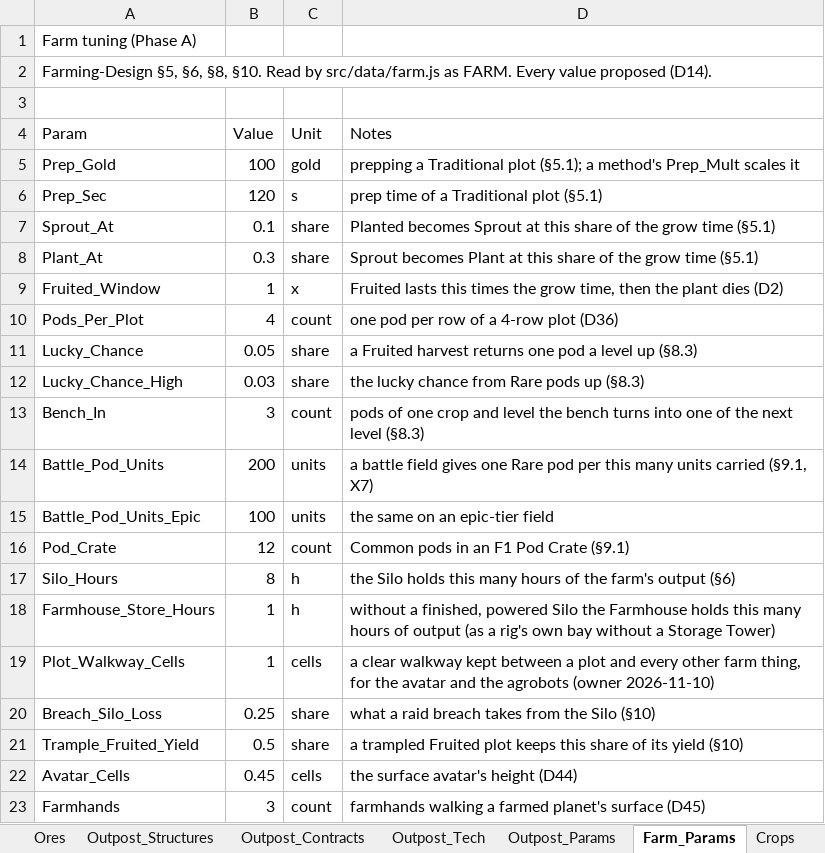
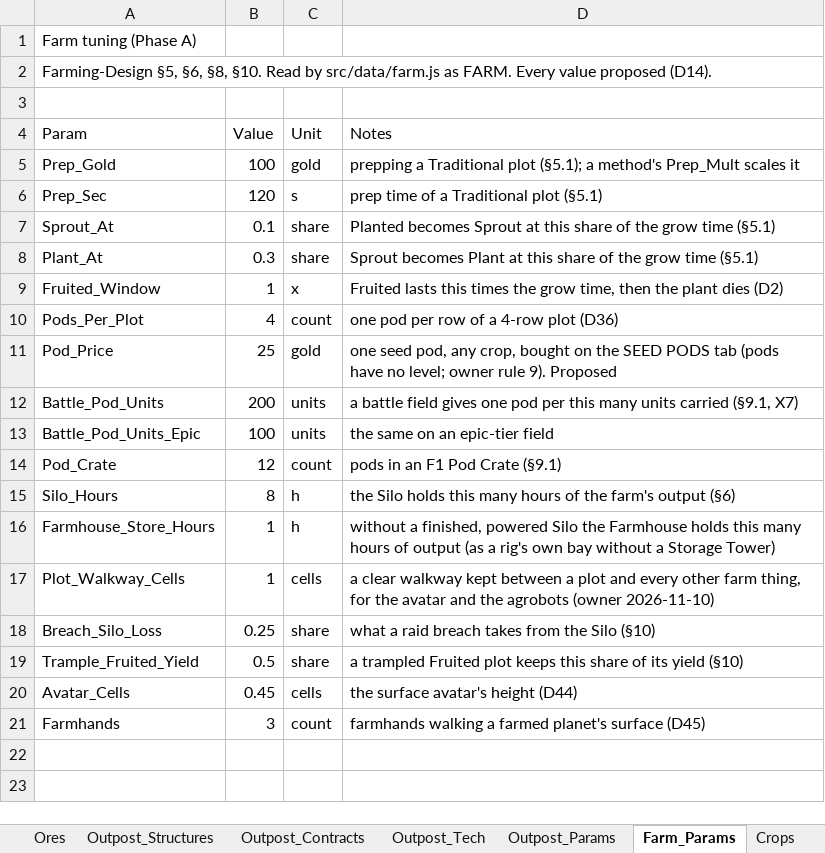
Before and after one commit to rburnett66/Bulwark-Metamax, an Excel workbook: docs/sources/Bulwark-Map-Data.xlsx, sheet Farm_Params, drawn as a sheet; values as stored, in another font and other column widths than the file's, no borders; removed rows and columns are numbered as before the commit, all else as after; the diff names each change by its address in the sheet, - before the commit and + after, or states it on an @@ line.

```diff
--- a/docs/sources/Bulwark-Map-Data.xlsx (sheet Farm_Params)
+++ b/docs/sources/Bulwark-Map-Data.xlsx (sheet Farm_Params)
-row 11: Lucky_Chance | 0.05 | share | a Fruited harvest returns one pod a level up (§8.3)
-row 12: Lucky_Chance_High | 0.03 | share | the lucky chance from Rare pods up (§8.3)
-row 13: Bench_In | 3 | count | pods of one crop and level the bench turns into one of the next level (§8.3)
+row 11: Pod_Price | 25 | gold | one seed pod, any crop, bought on the SEED PODS tab (pods have no level; owner rule 9). Proposed
-D12 (Notes): …gives one Rare pod per…
+D12 (Notes): …gives one pod per…
-D14 (Notes): Common pods in an F1 Pod Crate (§9.1)
+D14 (Notes): pods in an F1 Pod Crate (§9.1)
```
Also changed, not shown: sheet Pod_Levels, sheet Farm_Contracts, sheet Farm_Methods, other sheet tabs, 32 other files.
